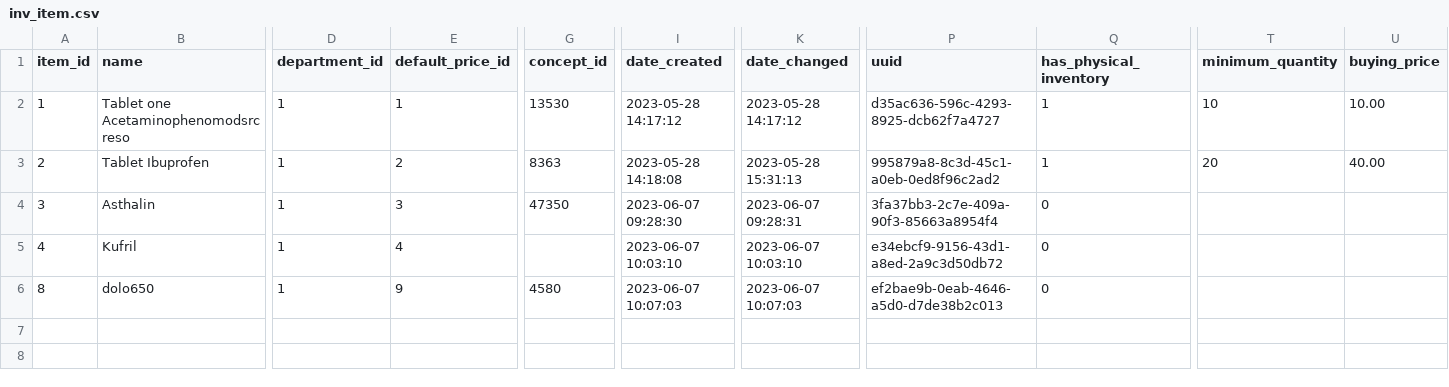
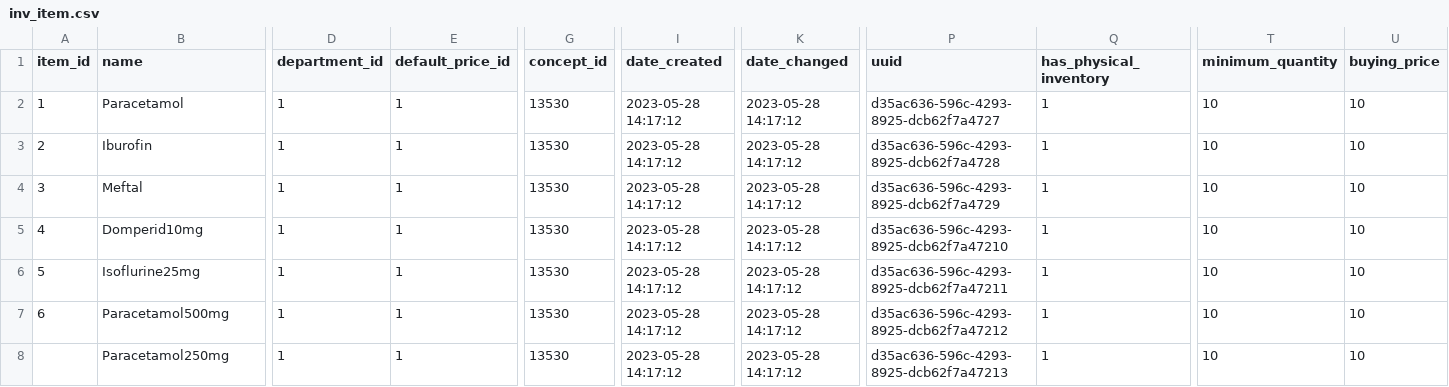
Before and after one commit to Bahmni-HWC/openmrs-module-openhmis.inventory, a CSV file: omod/src/main/resources/inv_item.csv, drawn as a sheet; only a part is shown, gaps mark what is left out; removed rows and columns are numbered as before the commit, all else as after; rows hold the shown columns only; the diff names each change by its address in the sheet, - before the commit and + after, or states it on an @@ line.

Commit message:
Trello-155[Deepthi/Keerthana] | Ability to import inventory product definitions via a CSV file

```diff
--- a/omod/src/main/resources/inv_item.csv
+++ b/omod/src/main/resources/inv_item.csv
-B2 (name): Tablet one Acetaminophenomodsrcreso
+B2 (name): Paracetamol
-U2 (buying_price): 10.00
+U2 (buying_price): 10
-B3 (name): Tablet Ibuprofen
+B3 (name): Iburofin
-E3 (default_price_id): 2
+E3 (default_price_id): 1
-G3 (concept_id): 8363
+G3 (concept_id): 13530
-I3 (date_created): 2023-05-28 14:18:08
+I3 (date_created): 2023-05-28 14:17:12
-K3 (date_changed): 2023-05-28 15:31:13
+K3 (date_changed): 2023-05-28 14:17:12
-P3 (uuid): 995879a8-8c3d-45c1-a0eb-0ed8f96c2ad2
+P3 (uuid): d35ac636-596c-4293-8925-dcb62f7a4728
-T3 (minimum_quantity): 20
+T3 (minimum_quantity): 10
-U3 (buying_price): 40.00
+U3 (buying_price): 10
-B4 (name): Asthalin
+B4 (name): Meftal
-E4 (default_price_id): 3
+E4 (default_price_id): 1
-G4 (concept_id): 47350
+G4 (concept_id): 13530
-I4 (date_created): 2023-06-07 09:28:30
+I4 (date_created): 2023-05-28 14:17:12
-K4 (date_changed): 2023-06-07 09:28:31
+K4 (date_changed): 2023-05-28 14:17:12
-P4 (uuid): 3fa37bb3-2c7e-409a-90f3-85663a8954f4
+P4 (uuid): d35ac636-596c-4293-8925-dcb62f7a4729
-Q4:Q5 (has_physical_inventory): 0
+Q4:Q5 (has_physical_inventory): 1
-T4:T5 (minimum_quantity): (empty)
+T4:T5 (minimum_quantity): 10
-U4:U5 (buying_price): (empty)
+U4:U5 (buying_price): 10
-B5 (name): Kufril
+B5 (name): Domperid10mg
-E5 (default_price_id): 4
+E5 (default_price_id): 1
-G5 (concept_id): (empty)
+G5 (concept_id): 13530
-I5 (date_created): 2023-06-07 10:03:10
+I5 (date_created): 2023-05-28 14:17:12
-K5 (date_changed): 2023-06-07 10:03:10
+K5 (date_changed): 2023-05-28 14:17:12
-P5 (uuid): e34ebcf9-9156-43d1-a8ed-2a9c3d50db72
+P5 (uuid): d35ac636-596c-4293-8925-dcb62f7a47210
-row 6: 8 | dolo650 | 1 | 9 | 4580 | 2023-06-07 10:07:03 | 2023-06-07 10:07:03 | ef2bae9b-0eab-4646-a5d0-d7de38b2c013 | 0
+row 6: 5 | Isoflurine25mg | 1 | 1 | 13530 | 2023-05-28 14:17:12 | 2023-05-28 14:17:12 | d35ac636-596c-4293-8925-dcb62f7a47211 | 1 | 10 | 10
+row 7: 6 | Paracetamol500mg | 1 | 1 | 13530 | 2023-05-28 14:17:12 | 2023-05-28 14:17:12 | d35ac636-596c-4293-8925-dcb62f7a47212 | 1 | 10 | 10
+row 8:  | Paracetamol250mg | 1 | 1 | 13530 | 2023-05-28 14:17:12 | 2023-05-28 14:17:12 | d35ac636-596c-4293-8925-dcb62f7a47213 | 1 | 10 | 10
```
Also changed, not shown: 2 other files.
